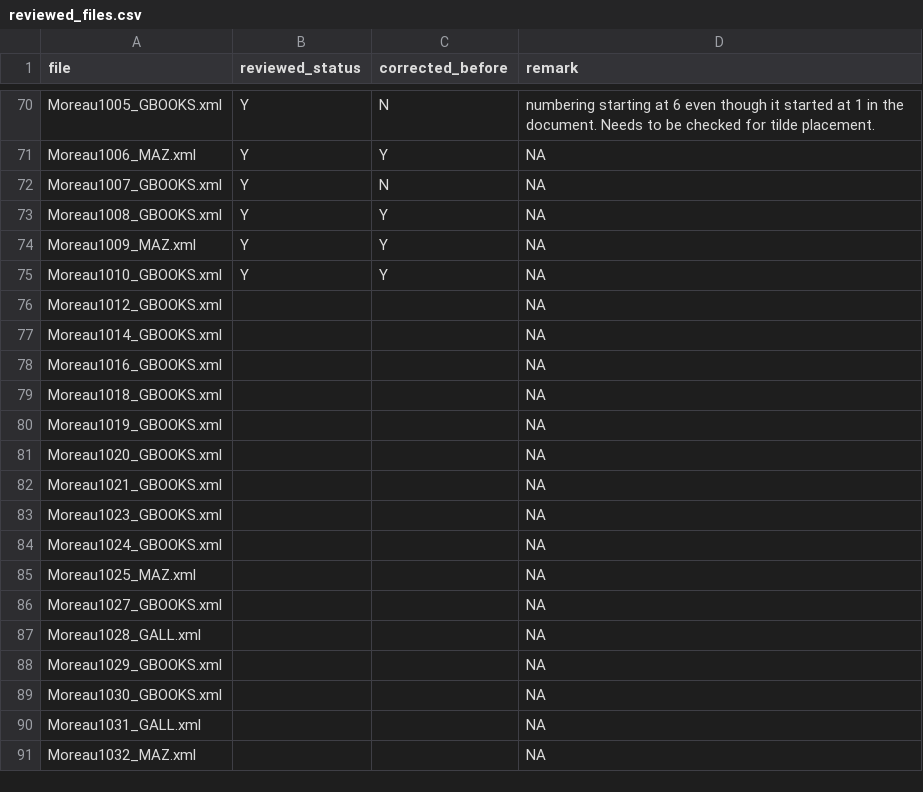
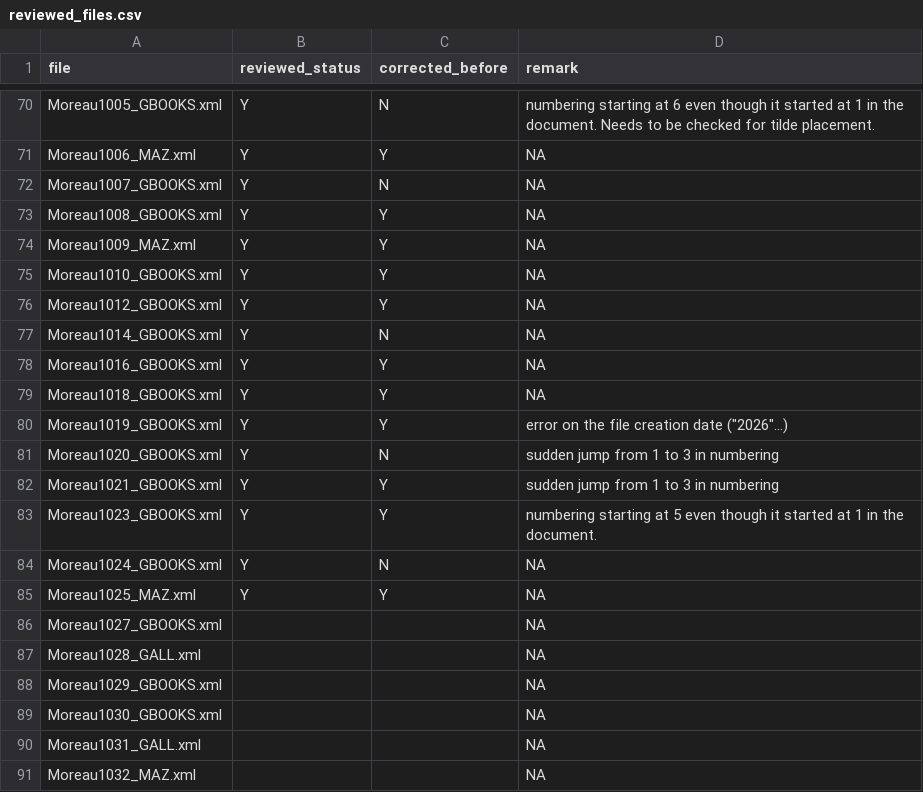
Before and after one commit to Antonomaz/Corpus, a CSV file: output/reviewed_files.csv, drawn as a sheet; only a part is shown, gaps mark what is left out.

Commit message:
corrected Moreau1012-1025

```diff
--- a/output/reviewed_files.csv
+++ b/output/reviewed_files.csv
@@ -75,12 +75,12 @@ Moreau1009_MAZ.xml,Y,Y,NA
 Moreau1010_GBOOKS.xml,Y,Y,NA
-Moreau1012_GBOOKS.xml," ",,NA
-Moreau1014_GBOOKS.xml," ",,NA
-Moreau1016_GBOOKS.xml," ",,NA
-Moreau1018_GBOOKS.xml," ",,NA
-Moreau1019_GBOOKS.xml," ",,NA
-Moreau1020_GBOOKS.xml," ",,NA
-Moreau1021_GBOOKS.xml," ",,NA
-Moreau1023_GBOOKS.xml," ",,NA
-Moreau1024_GBOOKS.xml," ",,NA
-Moreau1025_MAZ.xml," ",,NA
+Moreau1012_GBOOKS.xml,Y,Y,NA
+Moreau1014_GBOOKS.xml,Y,N,NA
+Moreau1016_GBOOKS.xml,Y,Y,NA
+Moreau1018_GBOOKS.xml,Y,Y,NA
+Moreau1019_GBOOKS.xml,Y,Y,"error on the file creation date (""2026""...)"
+Moreau1020_GBOOKS.xml,Y,N,sudden jump from 1 to 3 in numbering
+Moreau1021_GBOOKS.xml,Y,Y,sudden jump from 1 to 3 in numbering
+Moreau1023_GBOOKS.xml,Y,Y,"numbering starting at 5 even though it started at 1 in the document. "
+Moreau1024_GBOOKS.xml,Y,N,NA
+Moreau1025_MAZ.xml,Y,Y,NA
 Moreau1027_GBOOKS.xml," ",,NA
```
Also changed, not shown: 10 other files.
